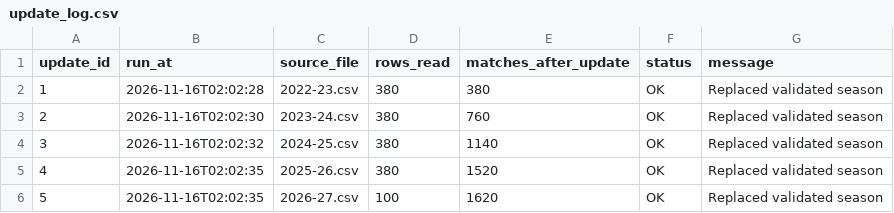
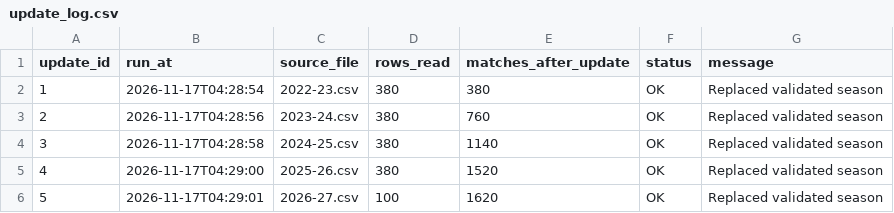
Before and after one commit to Multikabel/pl-analytika-2, a CSV file: data/tables/update_log.csv, drawn as a sheet.

```diff
--- a/data/tables/update_log.csv
+++ b/data/tables/update_log.csv
@@ -1,6 +1,6 @@
 update_id,run_at,source_file,rows_read,matches_after_update,status,message
-1,2026-11-16T02:02:28,2022-23.csv,380,380,OK,Replaced validated season
-2,2026-11-16T02:02:30,2023-24.csv,380,760,OK,Replaced validated season
-3,2026-11-16T02:02:32,2024-25.csv,380,1140,OK,Replaced validated season
-4,2026-11-16T02:02:35,2025-26.csv,380,1520,OK,Replaced validated season
-5,2026-11-16T02:02:35,2026-27.csv,100,1620,OK,Replaced validated season
+1,2026-11-17T04:28:54,2022-23.csv,380,380,OK,Replaced validated season
+2,2026-11-17T04:28:56,2023-24.csv,380,760,OK,Replaced validated season
+3,2026-11-17T04:28:58,2024-25.csv,380,1140,OK,Replaced validated season
+4,2026-11-17T04:29:00,2025-26.csv,380,1520,OK,Replaced validated season
+5,2026-11-17T04:29:01,2026-27.csv,100,1620,OK,Replaced validated season
```
Also changed, not shown: data/tables/data_quality_report.csv, data/tables/matches.csv, 5 other files.
